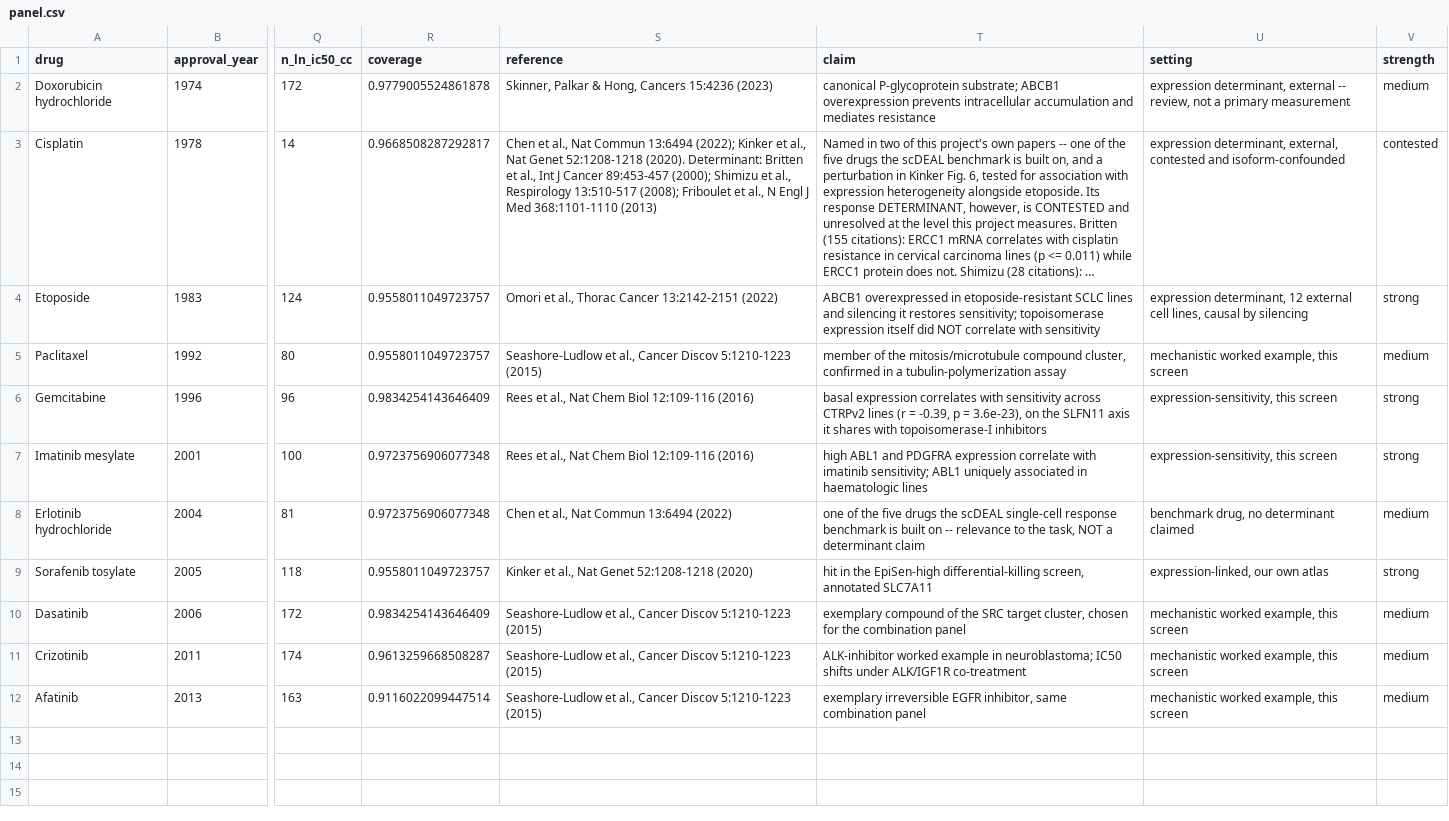
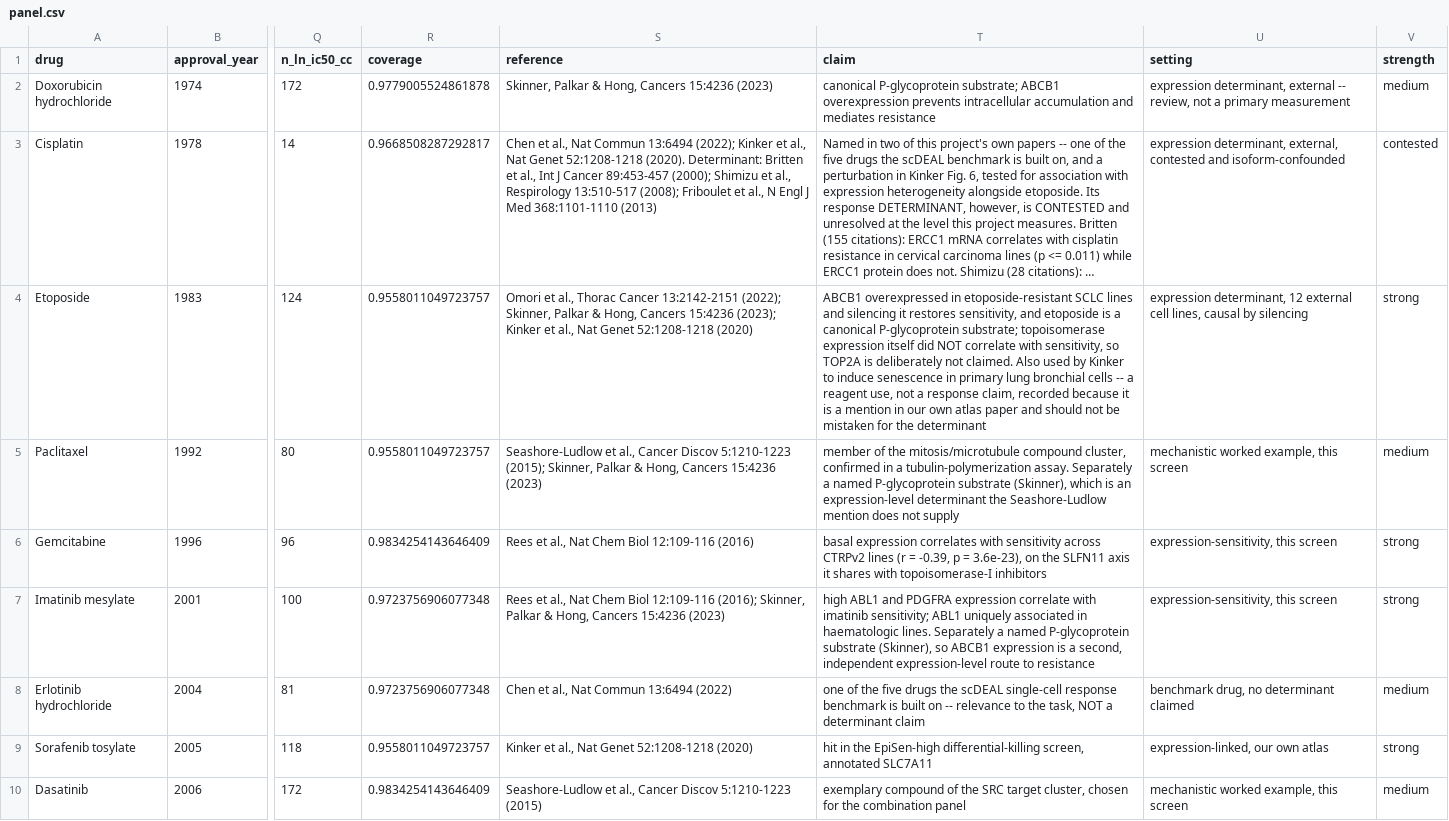
Before and after one commit to Sisistern123/OncoTox, a CSV file: notebooks/outputs/panel/panel.csv, drawn as a sheet; only a part is shown, gaps mark what is left out; the shorter side is filled out with more unchanged rows; long unchanged cells end in …; the diff names each change by its address in the sheet, - before the commit and + after, or states it on an @@ line.

```diff
--- a/notebooks/outputs/panel/panel.csv
+++ b/notebooks/outputs/panel/panel.csv
-S4 (reference): …Cancer 13:2142-2151 (2022)
+S4 (reference): …Cancer 13:2142-2151 (2022); Skinner, Palkar & Hong, Cancers 15:4236 (2023); Kinker et al., Nat Genet 52:1208-1218 (2020)
-T4 (claim): …it restores sensitivity; topoisomerase expression itself did NOT correlate with sensitivity
+T4 (claim): …it restores sensitivity, and etoposide is a canonical P-glycoprotein substrate; topoisomerase expression itself did NOT correlate with sensitivity, so TOP2A is deliberately not claimed. Also used by Kinker to induce senescence in primary lung bronchial cells -- a reagent use, not a response claim, recorded because it is a mention in our own atlas paper and should not be mistaken for the determinant
-S5 (reference): …Discov 5:1210-1223 (2015)
+S5 (reference): …Discov 5:1210-1223 (2015); Skinner, Palkar & Hong, Cancers 15:4236 (2023)
-T5 (claim): …a tubulin-polymerization assay
+T5 (claim): …a tubulin-polymerization assay. Separately a named P-glycoprotein substrate (Skinner), which is an expression-level determinant the Seashore-Ludlow mention does not supply
-S7 (reference): …Biol 12:109-116 (2016)
+S7 (reference): …Biol 12:109-116 (2016); Skinner, Palkar & Hong, Cancers 15:4236 (2023)
-T7 (claim): …in haematologic lines
+T7 (claim): …in haematologic lines. Separately a named P-glycoprotein substrate (Skinner), so ABCB1 expression is a second, independent expression-level route to resistance
```
Also changed, not shown: 6 other files.
